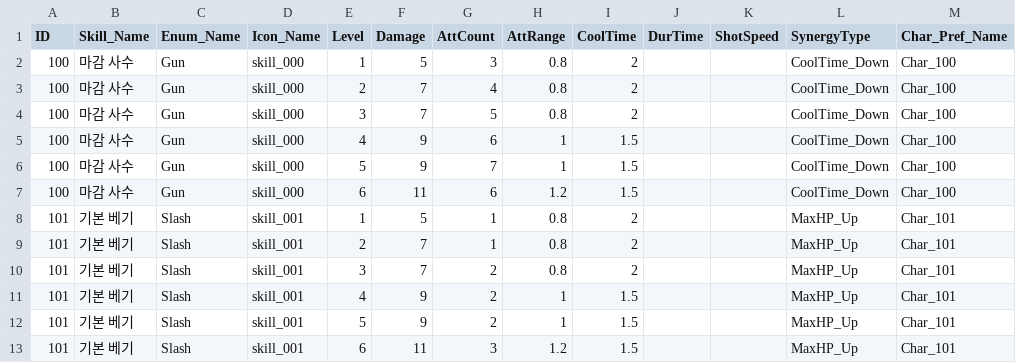
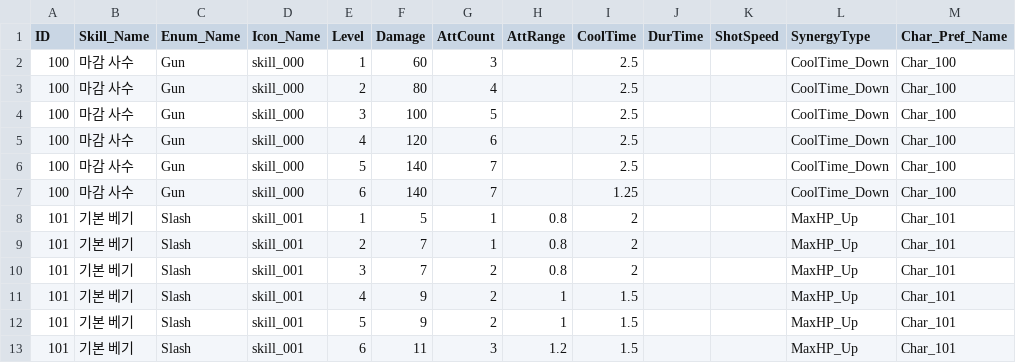
Before and after one commit to 0chotona/ArcaneOdyssey, a CSV file: Assets/Scripts/Data/CharSkillData.csv, drawn as a sheet.

```diff
--- a/Assets/Scripts/Data/CharSkillData.csv
+++ b/Assets/Scripts/Data/CharSkillData.csv
@@ -1,8 +1,8 @@
 ID,Skill_Name,Enum_Name,Icon_Name,Level,Damage,AttCount,AttRange,CoolTime,DurTime,ShotSpeed,SynergyType,Char_Pref_Name
-100,마감 사수,Gun,skill_000,1,5,3,0.8,2,,,CoolTime_Down,Char_100
-100,마감 사수,Gun,skill_000,2,7,4,0.8,2,,,CoolTime_Down,Char_100
-100,마감 사수,Gun,skill_000,3,7,5,0.8,2,,,CoolTime_Down,Char_100
-100,마감 사수,Gun,skill_000,4,9,6,1,1.5,,,CoolTime_Down,Char_100
-100,마감 사수,Gun,skill_000,5,9,7,1,1.5,,,CoolTime_Down,Char_100
-100,마감 사수,Gun,skill_000,6,11,6,1.2,1.5,,,CoolTime_Down,Char_100
+100,마감 사수,Gun,skill_000,1,60,3,,2.5,,,CoolTime_Down,Char_100
+100,마감 사수,Gun,skill_000,2,80,4,,2.5,,,CoolTime_Down,Char_100
+100,마감 사수,Gun,skill_000,3,100,5,,2.5,,,CoolTime_Down,Char_100
+100,마감 사수,Gun,skill_000,4,120,6,,2.5,,,CoolTime_Down,Char_100
+100,마감 사수,Gun,skill_000,5,140,7,,2.5,,,CoolTime_Down,Char_100
+100,마감 사수,Gun,skill_000,6,140,7,,1.25,,,CoolTime_Down,Char_100
 101,기본 베기,Slash,skill_001,1,5,1,0.8,2,,,MaxHP_Up,Char_101
```
Also changed, not shown: 38 other files.
